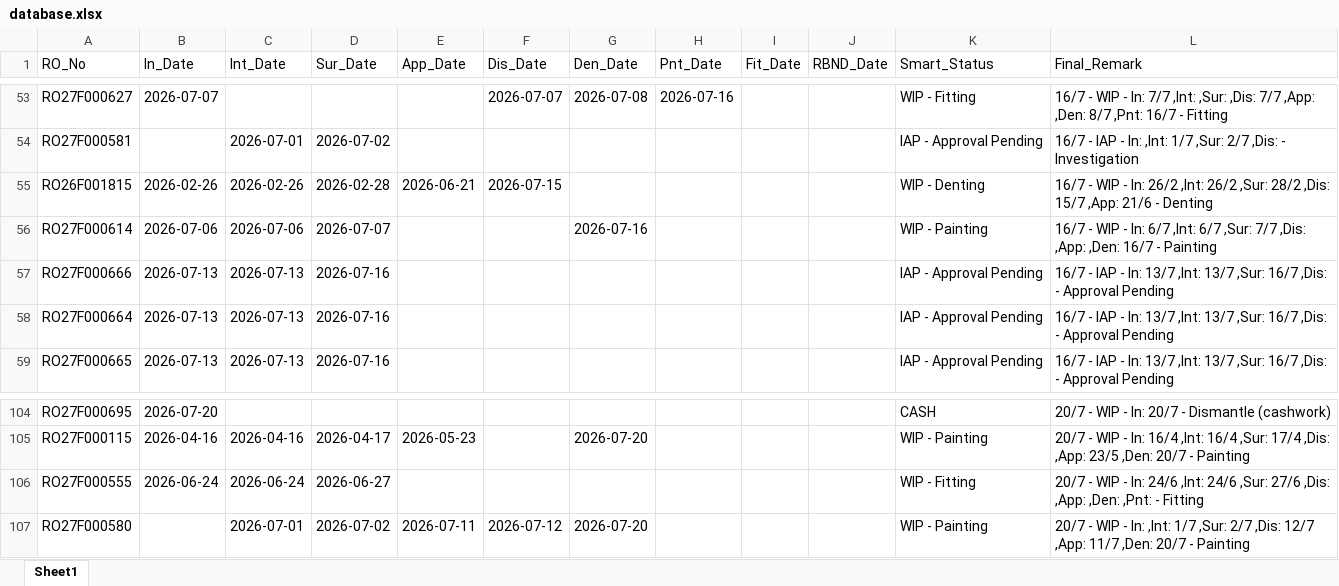
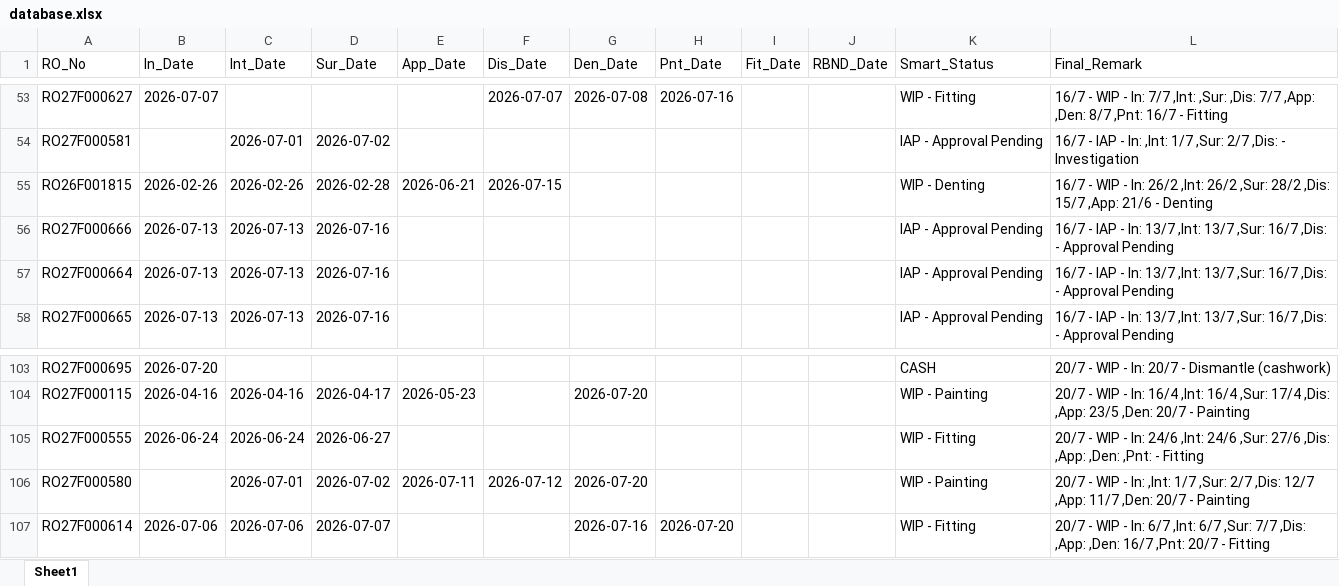
Before and after one commit to mowais05/Remark_update, an Excel workbook: database.xlsx, sheet Sheet1, drawn as a sheet; only a part is shown, gaps mark what is left out; values as stored, in another font and other column widths than the file's, no borders; removed rows and columns are numbered as before the commit, all else as after; the diff names each change by its address in the sheet, - before the commit and + after, or states it on an @@ line.

Commit message:
Update Database

```diff
--- a/database.xlsx (sheet Sheet1)
+++ b/database.xlsx (sheet Sheet1)
-row 56: RO27F000614 | 2026-07-06 | 2026-07-06 | 2026-07-07 |  |  | 2026-07-16 |  |  |  | WIP - Painting | 16/7 - WIP - In: 6/7 ,Int: 6/7 ,Sur: 7/7 ,Dis: ,App: ,Den: 16/7 - Painting
+row 107: RO27F000614 | 2026-07-06 | 2026-07-06 | 2026-07-07 |  |  | 2026-07-16 | 2026-07-20 |  |  | WIP - Fitting | 20/7 - WIP - In: 6/7 ,Int: 6/7 ,Sur: 7/7 ,Dis: ,App: ,Den: 16/7 ,Pnt: 20/7 - Fitting
```
